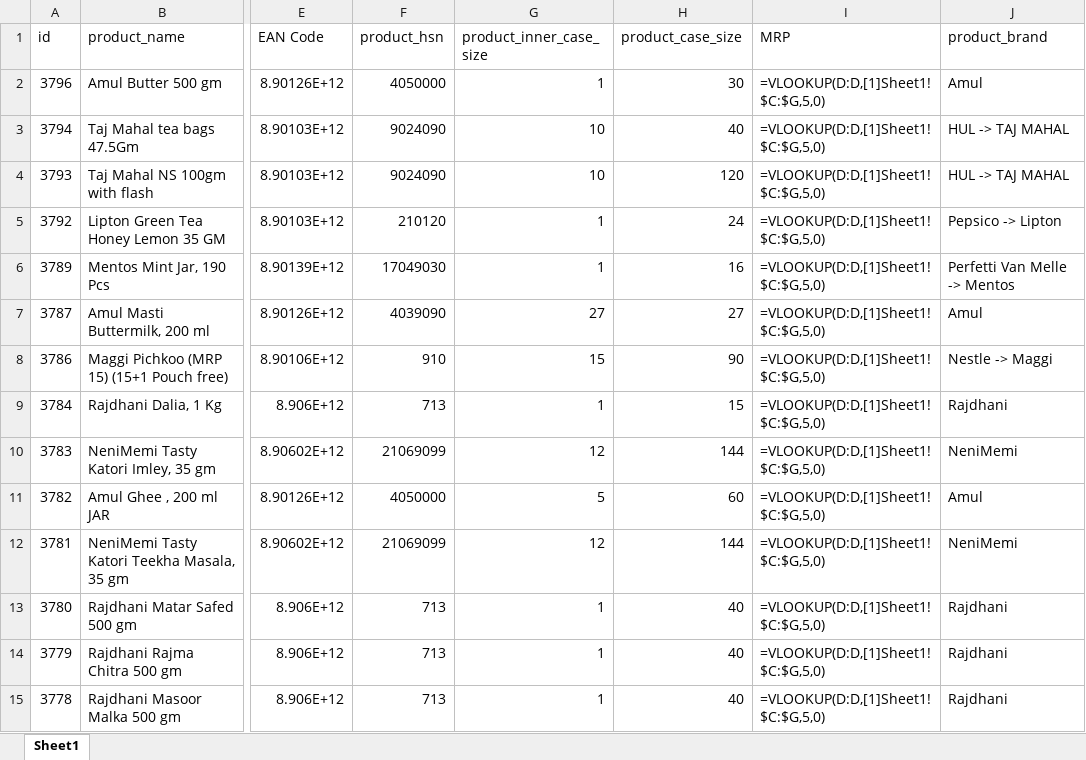
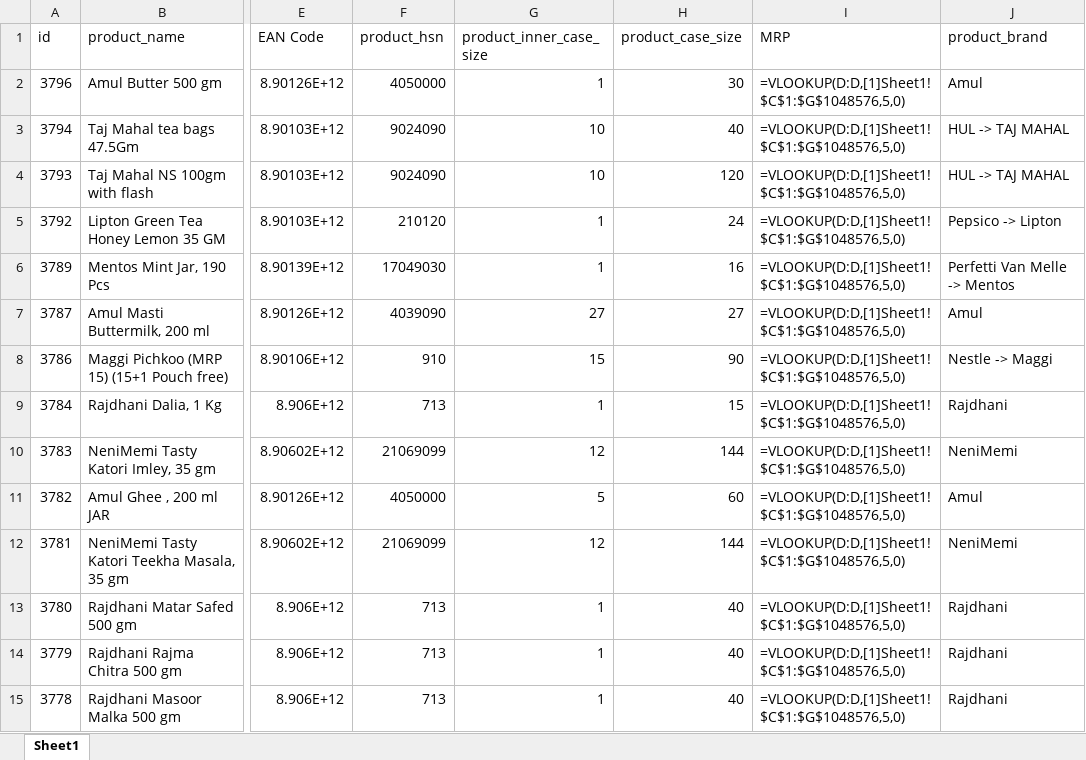
Before and after one commit to durgeshpa/pos-and-ecom, an Excel workbook: EANCODES.xlsx, sheet Sheet1, drawn as a sheet; only a part is shown, gaps mark what is left out; values as stored, in another font and other column widths than the file's, no borders; formulas are shown in place of their values; the diff covers the shown part only; the diff names each change by its address in the sheet, - before the commit and + after, or states it on an @@ line.

Commit message:
file for eacode

```diff
--- a/EANCODES.xlsx (sheet Sheet1)
+++ b/EANCODES.xlsx (sheet Sheet1)
-I2:I15 (MRP): =VLOOKUP(D:D,[1]Sheet1!$C:$G,5,0)
+I2:I15 (MRP): =VLOOKUP(D:D,[1]Sheet1!$C$1:$G$1048576,5,0)
```
Also changed, not shown: 999 edited cells elsewhere in this sheet.
